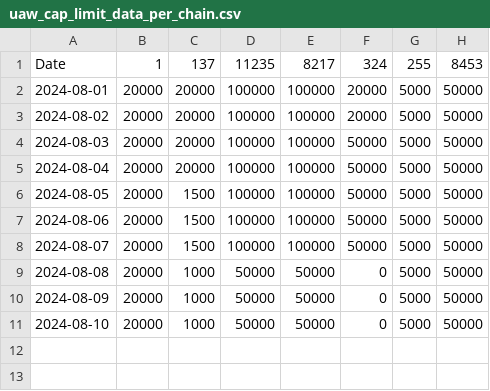
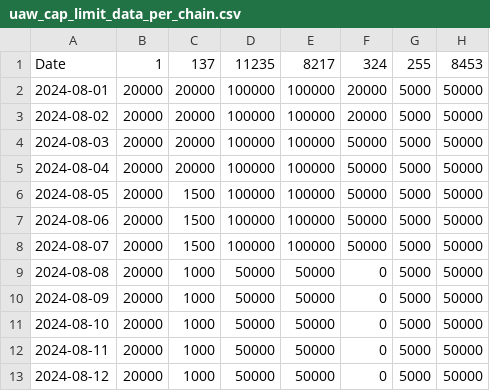
Before and after one commit to putainpapa/static_values, a CSV file: uaw_cap_limit_data_per_chain.csv, drawn as a sheet; the diff names each change by its address in the sheet, - before the commit and + after, or states it on an @@ line.

Commit message:
Update uaw_cap_limit_data_per_chain.csv

```diff
--- a/uaw_cap_limit_data_per_chain.csv
+++ b/uaw_cap_limit_data_per_chain.csv
+row 12: 2024-08-11 | 20000 | 1000 | 50000 | 50000 | 0 | 5000 | 50000
+row 13: 2024-08-12 | 20000 | 1000 | 50000 | 50000 | 0 | 5000 | 50000
```
